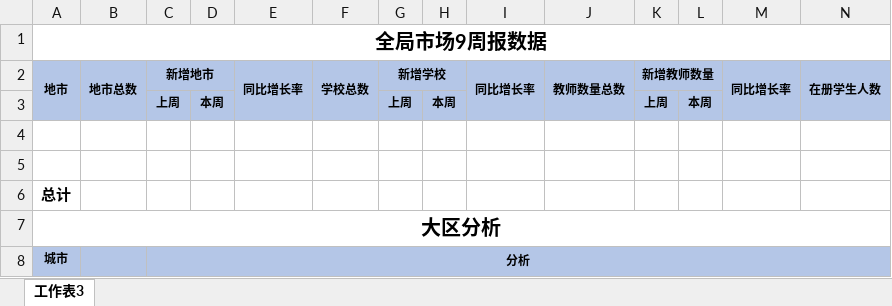
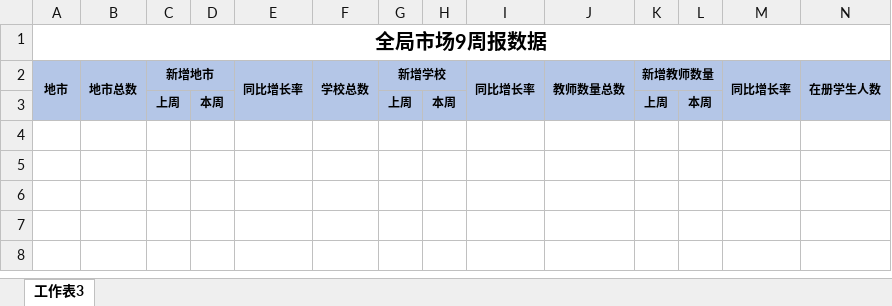
Before and after one commit to lomoonmoonbird/sale_management_system, an Excel workbook: statistics/export/templates/global_week_template.xlsx, sheet 工作表3, drawn as a sheet; only a part is shown; values as stored, in another font and other column widths than the file's, no borders; rows hold the shown columns only; the diff names each change by its address in the sheet, - before the commit and + after, or states it on an @@ line.

```diff
--- a/statistics/export/templates/global_week_template.xlsx (sheet 工作表3)
+++ b/statistics/export/templates/global_week_template.xlsx (sheet 工作表3)
-row 4: (empty)
-row 5: (empty)
-row 6: 总计
-row 7: 大区分析
-row 8: 城市 |  | 分析
```
Also changed, not shown: statistics/export/templates/area_month_template.xlsx, statistics/export/templates/global_month_template.xlsx, 12 other files.
